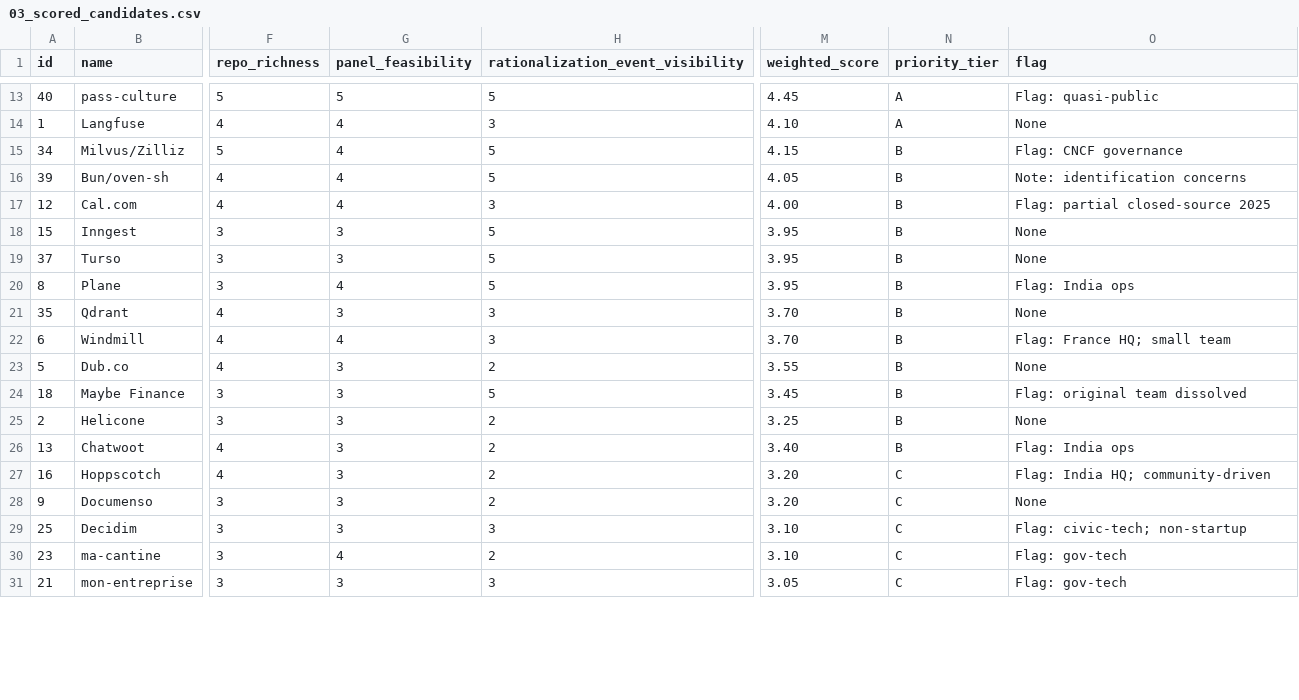
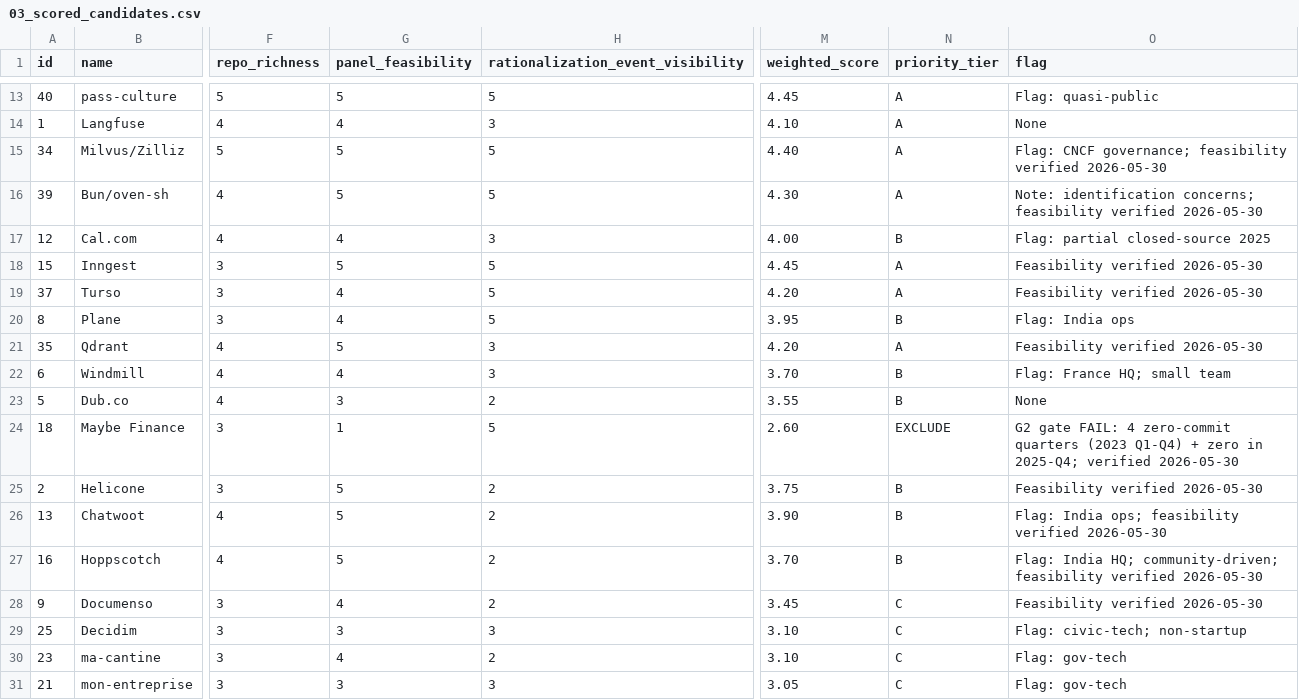
Before and after one commit to briacSck/vibecoding-discrete-choice-model, a CSV file: research/repo_longlist/03_scored_candidates.csv, drawn as a sheet; only a part is shown, gaps mark what is left out; the diff covers the shown part only; the diff names each change by its address in the sheet, - before the commit and + after, or states it on an @@ line.

Commit message:
fix: Add feasibility verification script; promote 5 repos to Tier A, exclude maybe-finance (G2 fail)

```diff
--- a/research/repo_longlist/03_scored_candidates.csv
+++ b/research/repo_longlist/03_scored_candidates.csv
-G15:G16 (panel_feasibility): 4
+G15:G16 (panel_feasibility): 5
-M15 (weighted_score): 4.15
+M15 (weighted_score): 4.40
-N15:N16 (priority_tier): B
+N15:N16 (priority_tier): A
-O15 (flag): Flag: CNCF governance
+O15 (flag): Flag: CNCF governance; feasibility verified 2026-05-30
-M16 (weighted_score): 4.05
+M16 (weighted_score): 4.30
-O16 (flag): Note: identification concerns
+O16 (flag): Note: identification concerns; feasibility verified 2026-05-30
-G18 (panel_feasibility): 3
+G18 (panel_feasibility): 5
-M18 (weighted_score): 3.95
+M18 (weighted_score): 4.45
-N18:N19 (priority_tier): B
+N18:N19 (priority_tier): A
-O18:O19 (flag): None
+O18:O19 (flag): Feasibility verified 2026-05-30
-G19 (panel_feasibility): 3
+G19 (panel_feasibility): 4
-M19 (weighted_score): 3.95
+M19 (weighted_score): 4.20
-G21 (panel_feasibility): 3
+G21 (panel_feasibility): 5
-M21 (weighted_score): 3.70
+M21 (weighted_score): 4.20
-N21 (priority_tier): B
+N21 (priority_tier): A
-O21 (flag): None
+O21 (flag): Feasibility verified 2026-05-30
-G24 (panel_feasibility): 3
+G24 (panel_feasibility): 1
-M24 (weighted_score): 3.45
+M24 (weighted_score): 2.60
-N24 (priority_tier): B
+N24 (priority_tier): EXCLUDE
-O24 (flag): Flag: original team dissolved
+O24 (flag): G2 gate FAIL: 4 zero-commit quarters (2023 Q1-Q4) + zero in 2025-Q4; verified 2026-05-30
-G25:G27 (panel_feasibility): 3
+G25:G27 (panel_feasibility): 5
-M25 (weighted_score): 3.25
+M25 (weighted_score): 3.75
-O25 (flag): None
+O25 (flag): Feasibility verified 2026-05-30
-M26 (weighted_score): 3.40
+M26 (weighted_score): 3.90
-O26 (flag): Flag: India ops
+O26 (flag): Flag: India ops; feasibility verified 2026-05-30
-M27 (weighted_score): 3.20
+M27 (weighted_score): 3.70
-N27 (priority_tier): C
+N27 (priority_tier): B
-O27 (flag): …India HQ; community-driven
+O27 (flag): …India HQ; community-driven; feasibility verified 2026-05-30
-G28 (panel_feasibility): 3
+G28 (panel_feasibility): 4
-M28 (weighted_score): 3.20
+M28 (weighted_score): 3.45
-O28 (flag): None
+O28 (flag): Feasibility verified 2026-05-30
```
Also changed, not shown: 4 edited cells elsewhere in this file, 6 other files.
